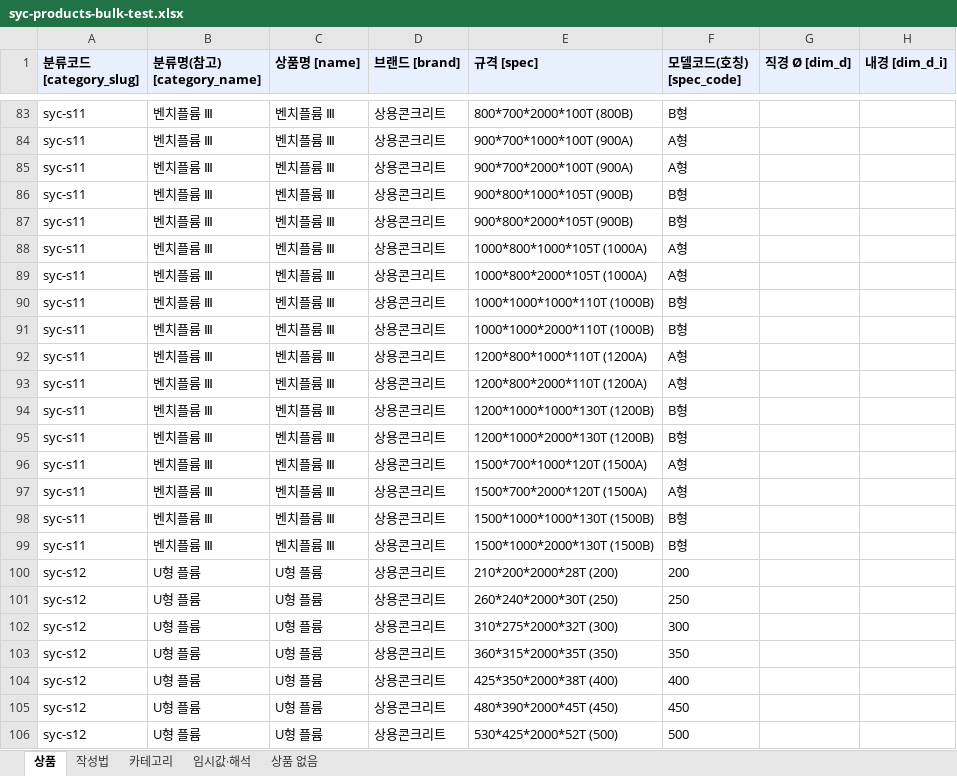
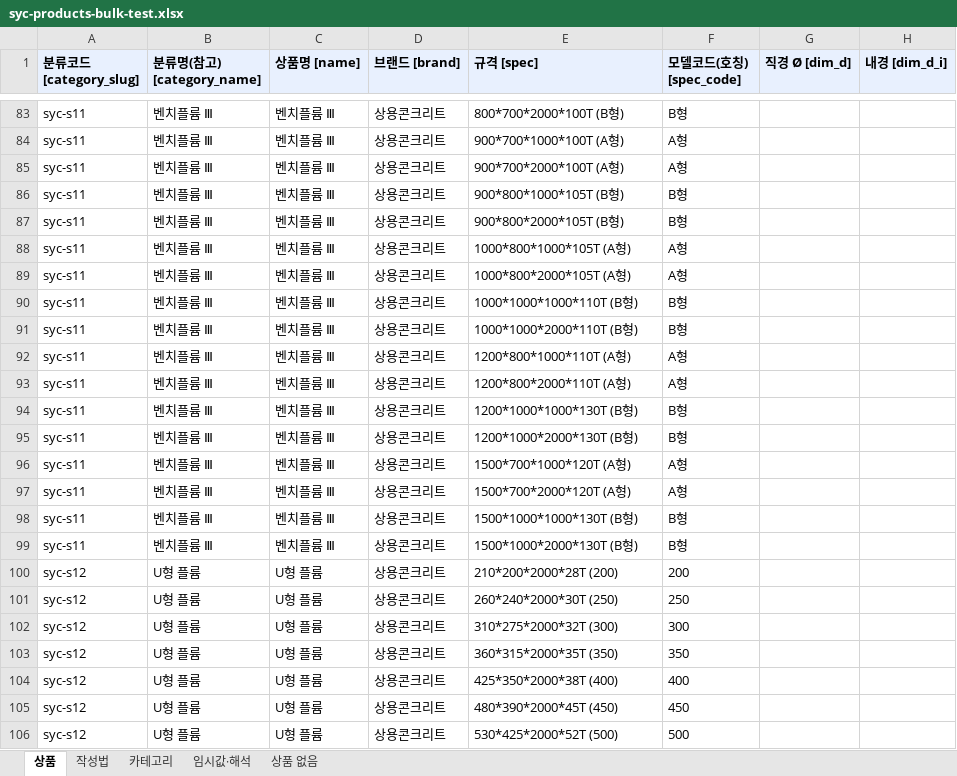
Before and after one commit to bmicns/tomokmall, an Excel workbook: data/syccrt/syc-products-bulk-test.xlsx, sheet 상품, drawn as a sheet; only a part is shown, gaps mark what is left out; values as stored, in another font and other column widths than the file's, no borders; the diff covers the shown part only; the diff names each change by its address in the sheet, - before the commit and + after, or states it on an @@ line.

```diff
--- a/data/syccrt/syc-products-bulk-test.xlsx (sheet 상품)
+++ b/data/syccrt/syc-products-bulk-test.xlsx (sheet 상품)
-E83 (규격 [spec]): 800*700*2000*100T (800B)
+E83 (규격 [spec]): 800*700*2000*100T (B형)
-E84 (규격 [spec]): 900*700*1000*100T (900A)
+E84 (규격 [spec]): 900*700*1000*100T (A형)
-E85 (규격 [spec]): 900*700*2000*100T (900A)
+E85 (규격 [spec]): 900*700*2000*100T (A형)
-E86 (규격 [spec]): 900*800*1000*105T (900B)
+E86 (규격 [spec]): 900*800*1000*105T (B형)
-E87 (규격 [spec]): 900*800*2000*105T (900B)
+E87 (규격 [spec]): 900*800*2000*105T (B형)
-E88 (규격 [spec]): 1000*800*1000*105T (1000A)
+E88 (규격 [spec]): 1000*800*1000*105T (A형)
-E89 (규격 [spec]): 1000*800*2000*105T (1000A)
+E89 (규격 [spec]): 1000*800*2000*105T (A형)
-E90 (규격 [spec]): 1000*1000*1000*110T (1000B)
+E90 (규격 [spec]): 1000*1000*1000*110T (B형)
-E91 (규격 [spec]): 1000*1000*2000*110T (1000B)
+E91 (규격 [spec]): 1000*1000*2000*110T (B형)
-E92 (규격 [spec]): 1200*800*1000*110T (1200A)
+E92 (규격 [spec]): 1200*800*1000*110T (A형)
-E93 (규격 [spec]): 1200*800*2000*110T (1200A)
+E93 (규격 [spec]): 1200*800*2000*110T (A형)
-E94 (규격 [spec]): 1200*1000*1000*130T (1200B)
+E94 (규격 [spec]): 1200*1000*1000*130T (B형)
-E95 (규격 [spec]): 1200*1000*2000*130T (1200B)
+E95 (규격 [spec]): 1200*1000*2000*130T (B형)
-E96 (규격 [spec]): 1500*700*1000*120T (1500A)
+E96 (규격 [spec]): 1500*700*1000*120T (A형)
-E97 (규격 [spec]): 1500*700*2000*120T (1500A)
+E97 (규격 [spec]): 1500*700*2000*120T (A형)
-E98 (규격 [spec]): 1500*1000*1000*130T (1500B)
+E98 (규격 [spec]): 1500*1000*1000*130T (B형)
-E99 (규격 [spec]): 1500*1000*2000*130T (1500B)
+E99 (규격 [spec]): 1500*1000*2000*130T (B형)
```
Also changed, not shown: 114 edited cells elsewhere in this sheet, data/syccrt/syc-products-bulk-test-b.xlsx, 5 other files.
